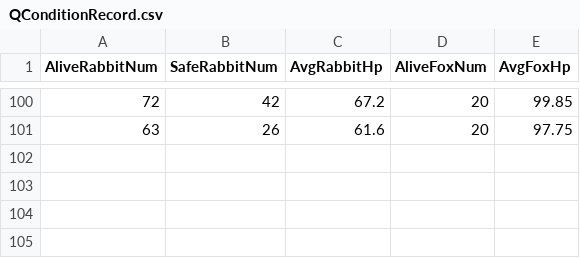
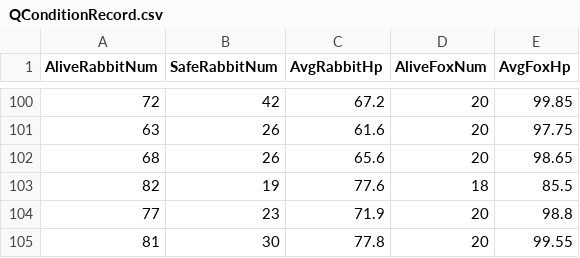
Before and after one commit to dreamerlee9489/QL-BT, a CSV file: Assets/StreamingAssets/QConditionRecord.csv, drawn as a sheet; only a part is shown, gaps mark what is left out; the diff names each change by its address in the sheet, - before the commit and + after, or states it on an @@ line.

```diff
--- a/Assets/StreamingAssets/QConditionRecord.csv
+++ b/Assets/StreamingAssets/QConditionRecord.csv
+row 102: 68 | 26 | 65.6 | 20 | 98.65
+row 103: 82 | 19 | 77.6 | 18 | 85.5
+row 104: 77 | 23 | 71.9 | 20 | 98.8
+row 105: 81 | 30 | 77.8 | 20 | 99.55
```
Also changed, not shown: 14 other files.
